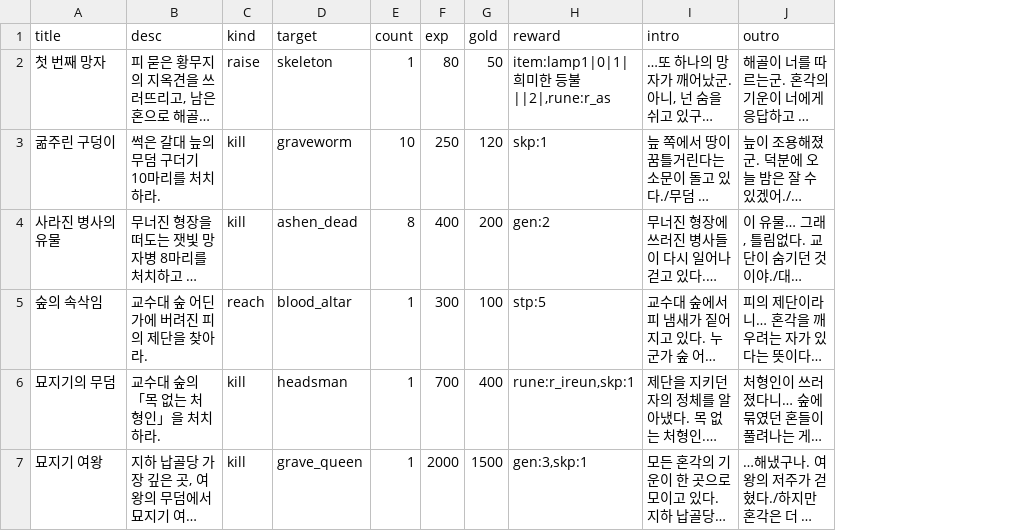
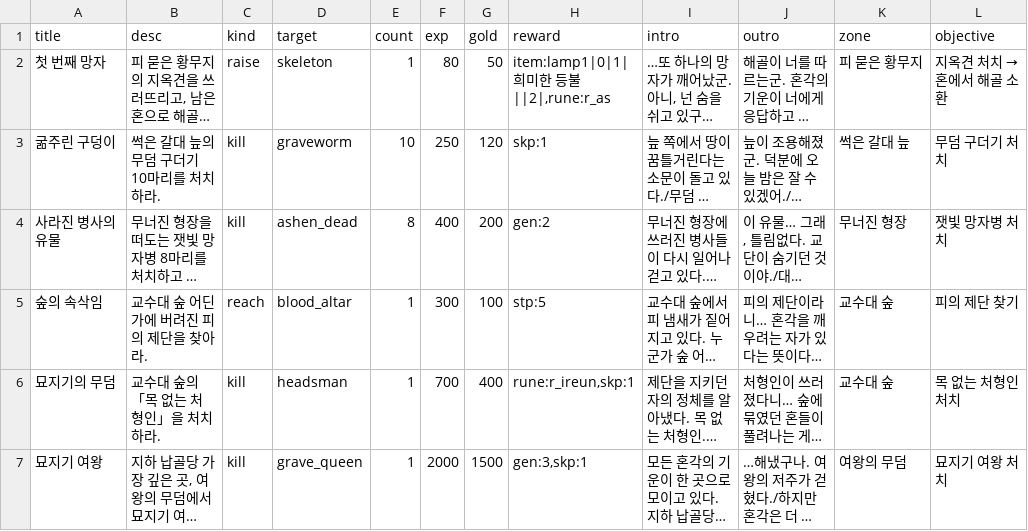
Before and after one commit to mogoshop/catch-and-keep, a CSV file: data/quests.csv, drawn as a sheet; long unchanged cells end in …; the diff names each change by its address in the sheet, - before the commit and + after, or states it on an @@ line.

```diff
--- a/data/quests.csv
+++ b/data/quests.csv
+column K (zone), rows 2-7: 피 묻은 황무지 | 썩은 갈대 늪 | 무너진 형장 | 교수대 숲 | 교수대 숲 | 여왕의 무덤
+column L (objective), rows 2-7: 지옥견 처치 → 혼에서 해골 소환 | 무덤 구더기 처치 | 잿빛 망자병 처치 | 피의 제단 찾기 | 목 없는 처형인 처치 | 묘지기 여왕 처치
```
Also changed, not shown: 16 other files.
